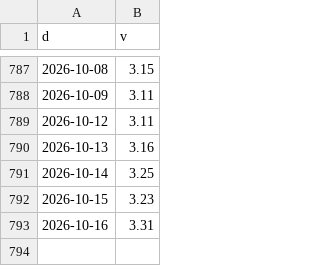
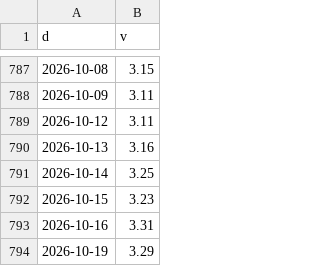
Before and after one commit to North7/morningbell, a CSV file: data/hist/FRED_BAMLH0A0HYM2.csv, drawn as a sheet; only a part is shown, gaps mark what is left out.

```diff
--- a/data/hist/FRED_BAMLH0A0HYM2.csv
+++ b/data/hist/FRED_BAMLH0A0HYM2.csv
@@ -793 +793,2 @@ d,v
 2026-10-16,3.31
+2026-10-19,3.29
```
Also changed, not shown: 2 other files.
